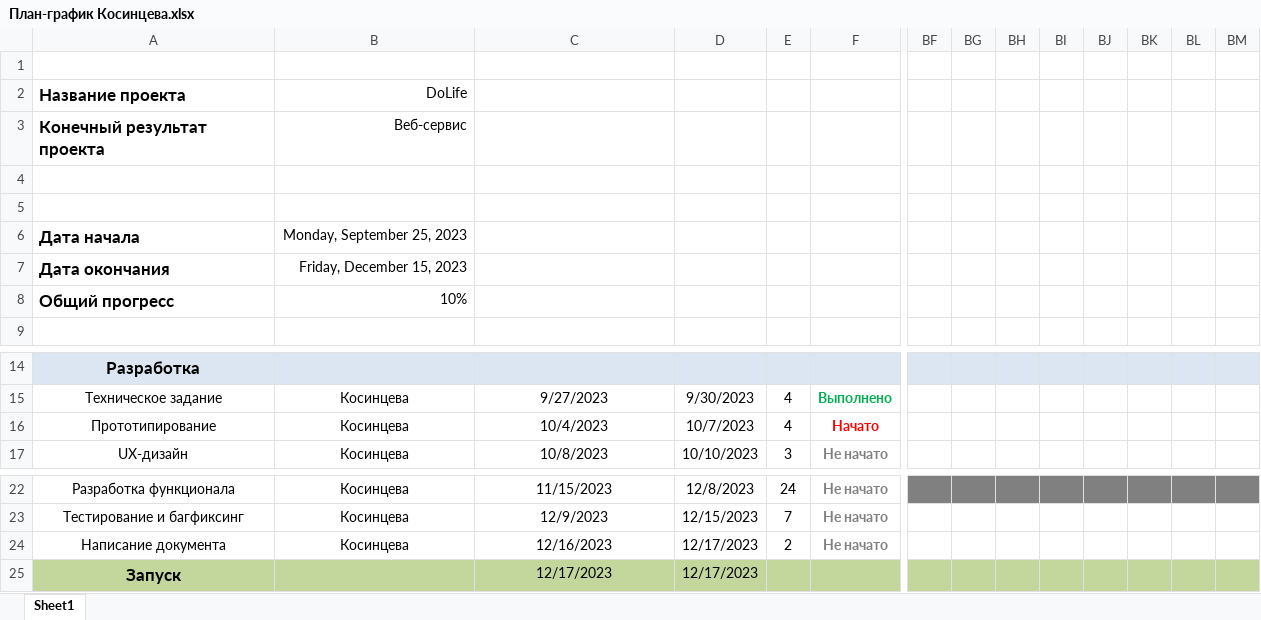
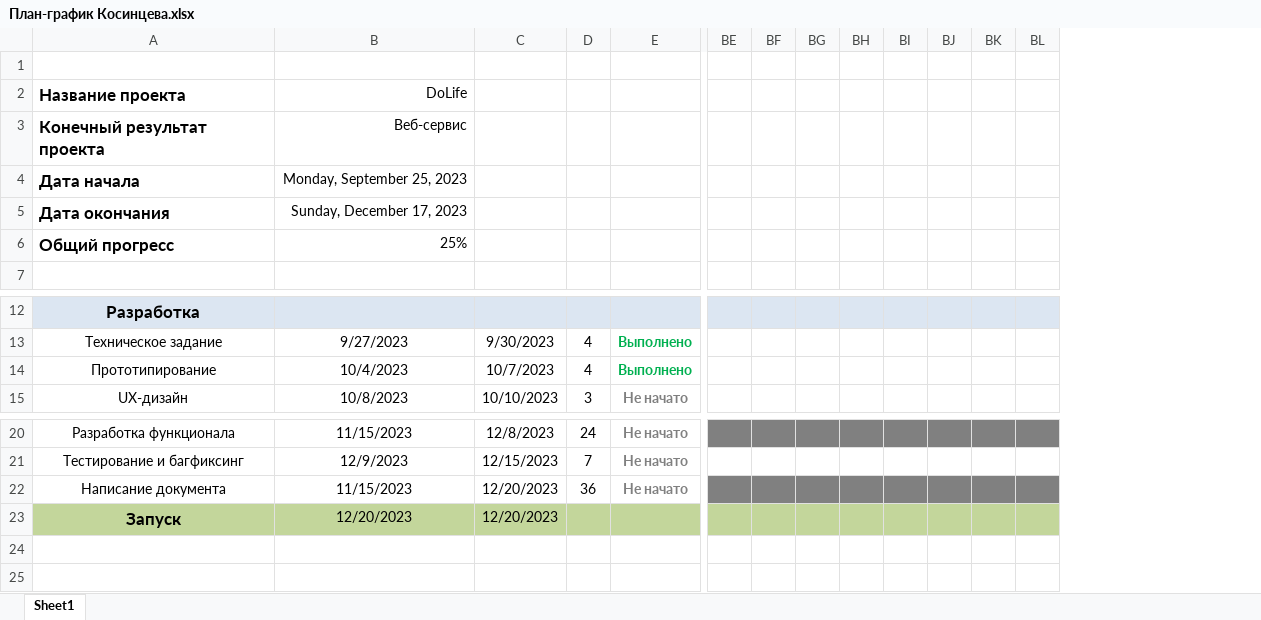
Before and after one commit to KosintsevaAD/Project, an Excel workbook: План-график Косинцева.xlsx, sheet Sheet1, drawn as a sheet; only a part is shown, gaps mark what is left out; values as stored, in another font and other column widths than the file's, no borders; removed rows and columns are numbered as before the commit, all else as after; rows hold the shown columns only; the diff covers the shown part only; the diff names each change by its address in the sheet, - before the commit and + after, or states it on an @@ line.

Commit message:
Дорожная карта проекта

```diff
--- a/План-график Косинцева.xlsx (sheet Sheet1)
+++ b/План-график Косинцева.xlsx (sheet Sheet1)
-column B, rows 2-3: DoLife | Веб-сервис; rows 6-8: Monday, September 25, 2023 | Friday, December 15, 2023 | 10%; rows 15-17: all Косинцева; rows 22-24: all Косинцева
-B2: (empty)
+B2: DoLife
-B3: (empty)
+B3: Веб-сервис
-row 4: (empty)
-row 5: (empty)
-B4: (empty)
+B4: Monday, September 25, 2023
-B5: (empty)
+B5: Sunday, December 17, 2023
-B6: (empty)
+B6: 25%
-E14: Начато
+E14: Выполнено
-E14 text colour: #FF0000
+E14 text colour: #00B050
-B22: 12/16/2023
+B22: 11/15/2023
-C22:C23: 12/17/2023
+C22:C23: 12/20/2023
-D22: 2
+D22: 36
-BE22:BL22 fill: none
+BE22:BL22 fill: #808080
-B23: 12/17/2023
+B23: 12/20/2023
```
Also changed, not shown: cell formats elsewhere in this sheet.
